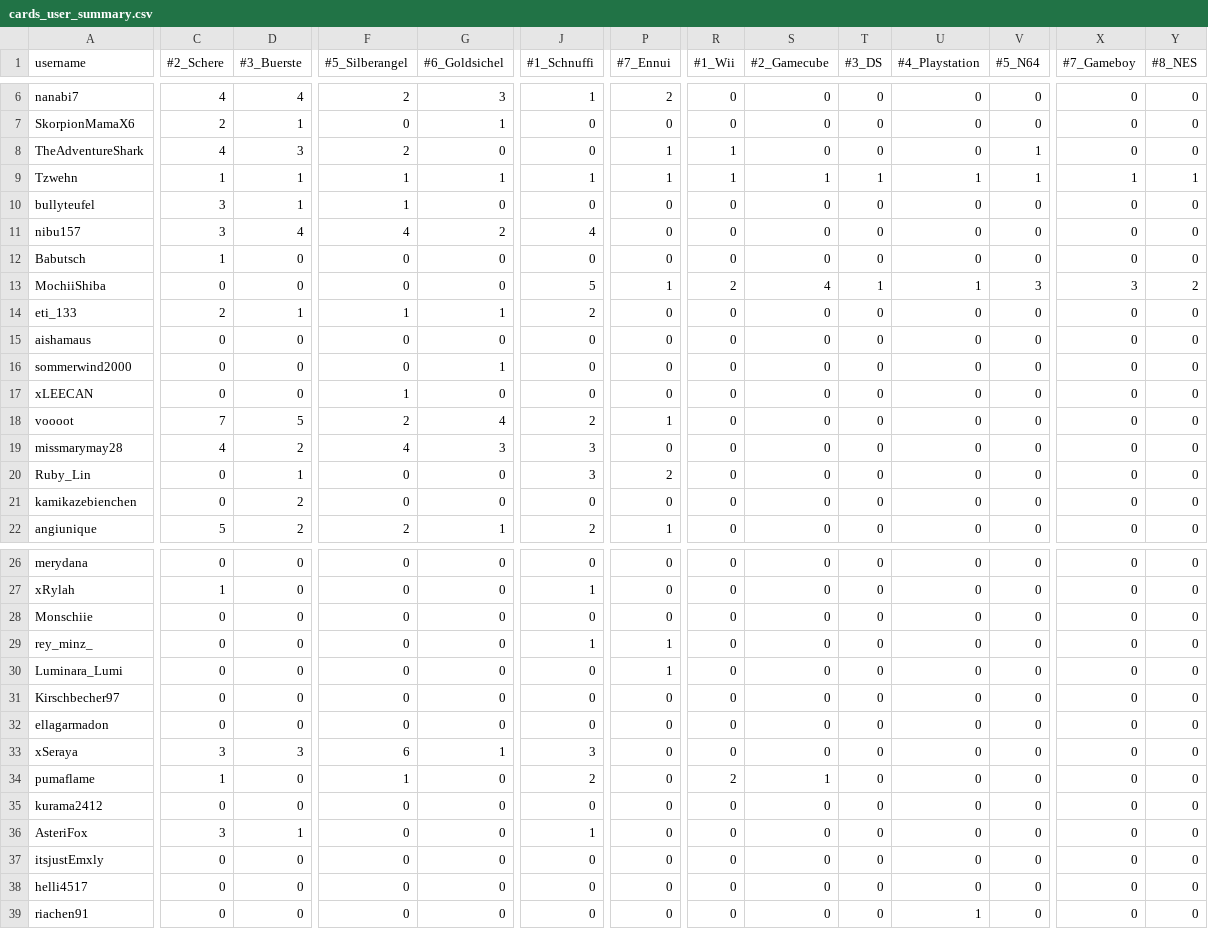
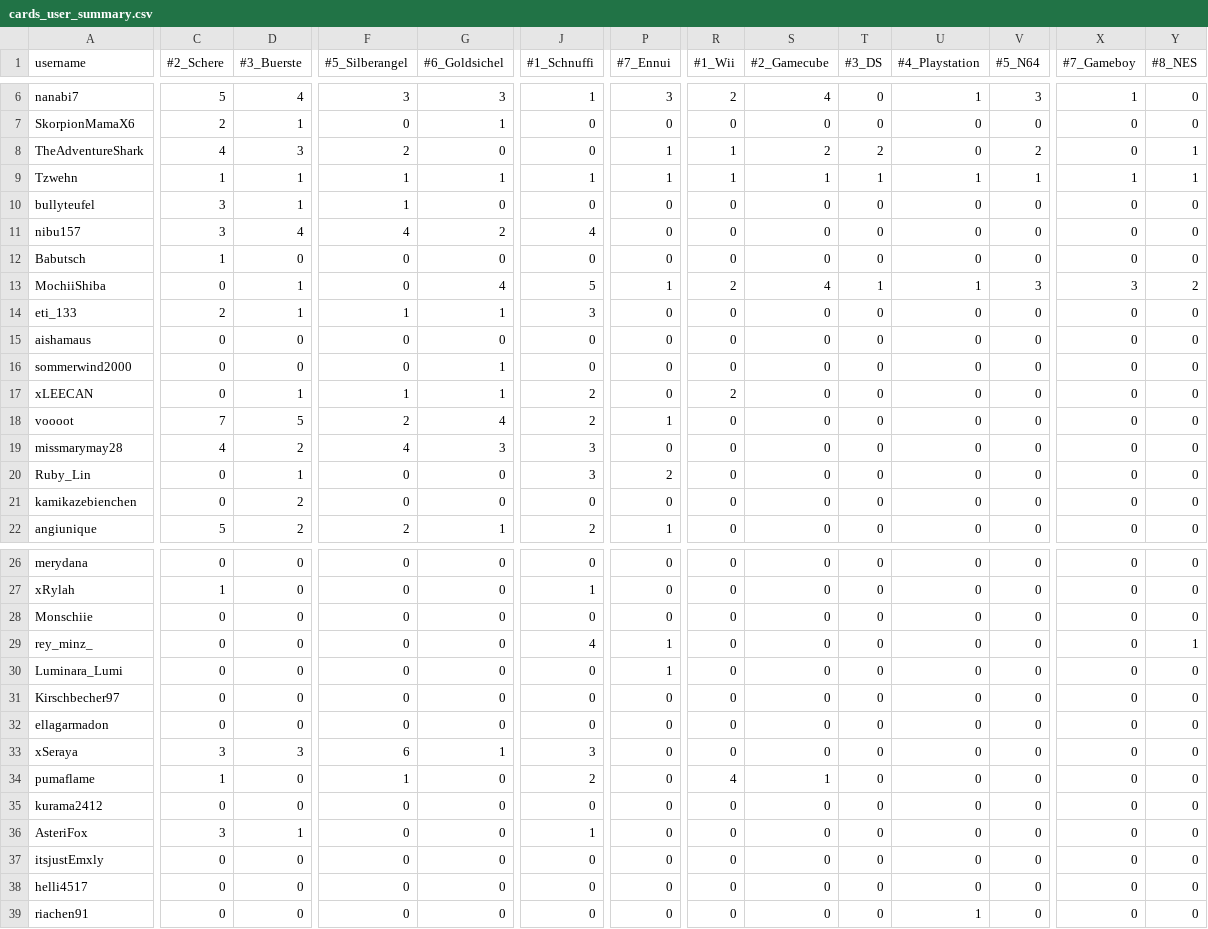
Before and after one commit to cozynauts/cozynauts.github.io, a CSV file: cards_user_summary.csv, drawn as a sheet; only a part is shown, gaps mark what is left out; the diff covers the shown part only; the diff names each change by its address in the sheet, - before the commit and + after, or states it on an @@ line.

```diff
--- a/cards_user_summary.csv
+++ b/cards_user_summary.csv
-C6 (#2_Schere): 4
+C6 (#2_Schere): 5
-F6 (#5_Silberangel): 2
+F6 (#5_Silberangel): 3
-P6 (#7_Ennui): 2
+P6 (#7_Ennui): 3
-R6 (#1_Wii): 0
+R6 (#1_Wii): 2
-S6 (#2_Gamecube): 0
+S6 (#2_Gamecube): 4
-U6 (#4_Playstation): 0
+U6 (#4_Playstation): 1
-V6 (#5_N64): 0
+V6 (#5_N64): 3
-X6 (#7_Gameboy): 0
+X6 (#7_Gameboy): 1
-S8 (#2_Gamecube): 0
+S8 (#2_Gamecube): 2
-T8 (#3_DS): 0
+T8 (#3_DS): 2
-V8 (#5_N64): 1
+V8 (#5_N64): 2
-Y8 (#8_NES): 0
+Y8 (#8_NES): 1
-D13 (#3_Buerste): 0
+D13 (#3_Buerste): 1
-G13 (#6_Goldsichel): 0
+G13 (#6_Goldsichel): 4
-J14 (#1_Schnuffi): 2
+J14 (#1_Schnuffi): 3
-D17 (#3_Buerste): 0
+D17 (#3_Buerste): 1
-G17 (#6_Goldsichel): 0
+G17 (#6_Goldsichel): 1
-J17 (#1_Schnuffi): 0
+J17 (#1_Schnuffi): 2
-R17 (#1_Wii): 0
+R17 (#1_Wii): 2
-J29 (#1_Schnuffi): 1
+J29 (#1_Schnuffi): 4
-Y29 (#8_NES): 0
+Y29 (#8_NES): 1
-R34 (#1_Wii): 2
+R34 (#1_Wii): 4
```
Also changed, not shown: 1 added row and 38 edited cells elsewhere in this file.
